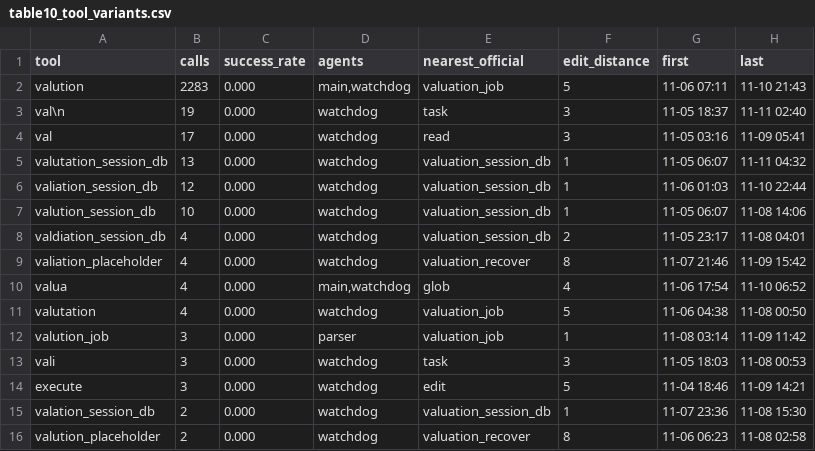
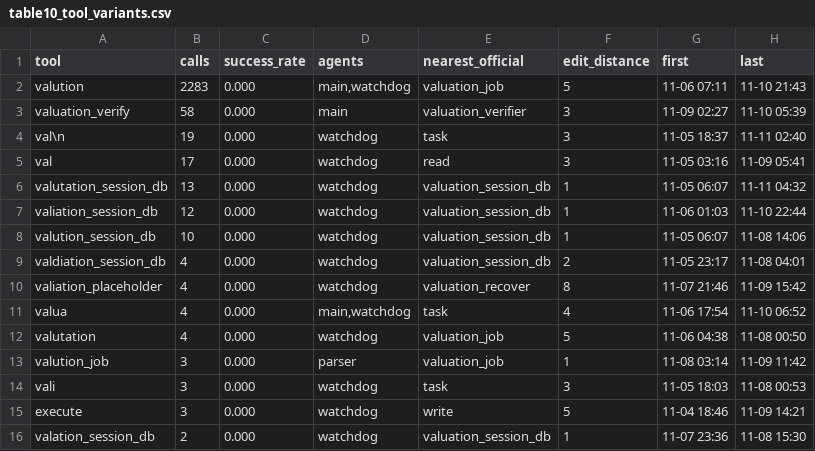
Before and after one commit to HBZHSN/agent-language-emergence, a CSV file: paper/tables/table10_tool_variants.csv, drawn as a sheet.

```diff
--- a/paper/tables/table10_tool_variants.csv
+++ b/paper/tables/table10_tool_variants.csv
@@ -2,2 +2,3 @@
 valution,2283,0.000,"main,watchdog",valuation_job,5,11-06 07:11,11-10 21:43
+valuation_verify,58,0.000,main,valuation_verifier,3,11-09 02:27,11-10 05:39
 val\n,19,0.000,watchdog,task,3,11-05 18:37,11-11 02:40
@@ -9,3 +10,3 @@ valdiation_session_db,4,0.000,watchdog,valuation_session_db,2,11-05 23:17,11-08
 valiation_placeholder,4,0.000,watchdog,valuation_recover,8,11-07 21:46,11-09 15:42
-valua,4,0.000,"main,watchdog",glob,4,11-06 17:54,11-10 06:52
+valua,4,0.000,"main,watchdog",task,4,11-06 17:54,11-10 06:52
 valutation,4,0.000,watchdog,valuation_job,5,11-06 04:38,11-08 00:50
@@ -13,4 +14,3 @@ valution_job,3,0.000,parser,valuation_job,1,11-08 03:14,11-09 11:42
 vali,3,0.000,watchdog,task,3,11-05 18:03,11-08 00:53
-execute,3,0.000,watchdog,edit,5,11-04 18:46,11-09 14:21
+execute,3,0.000,watchdog,write,5,11-04 18:46,11-09 14:21
 valation_session_db,2,0.000,watchdog,valuation_session_db,1,11-07 23:36,11-08 15:30
-valution_placeholder,2,0.000,watchdog,valuation_recover,8,11-06 06:23,11-08 02:58
```
Also changed, not shown: paper/tables/table06_dialect.csv, paper/tables/table08_convergence.csv, 13 other files.
